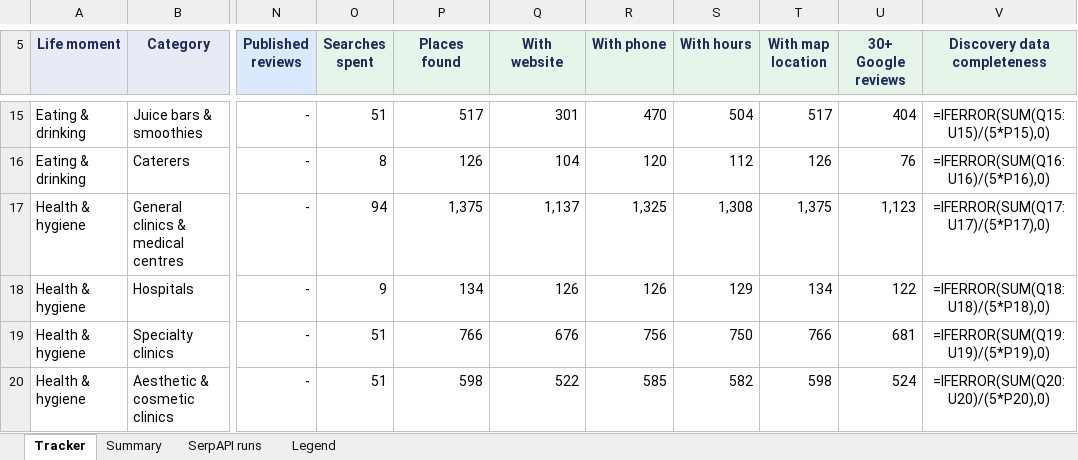
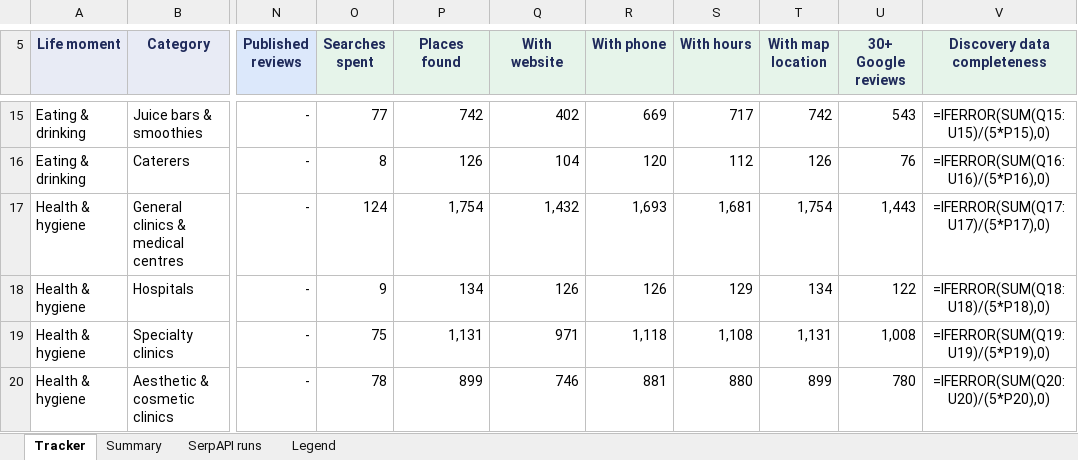
Before and after one commit to basemnakhal/reviewencer, an Excel workbook: docs/Reviewencer-data-tracker.xlsx, sheet Tracker, drawn as a sheet; only a part is shown, gaps mark what is left out; values as stored, in another font and other column widths than the file's, no borders; formulas without a stored value are shown as written; conditional formats not drawn; the diff covers the shown part only; the diff names each change by its address in the sheet, - before the commit and + after, or states it on an @@ line.

```diff
--- a/docs/Reviewencer-data-tracker.xlsx (sheet Tracker)
+++ b/docs/Reviewencer-data-tracker.xlsx (sheet Tracker)
-O15 (Searches spent): 51
+O15 (Searches spent): 77
-P15 (Places found): 517
+P15 (Places found): 742
-Q15 (With website): 301
+Q15 (With website): 402
-R15 (With phone): 470
+R15 (With phone): 669
-S15 (With hours): 504
+S15 (With hours): 717
-T15 (With map location): 517
+T15 (With map location): 742
-U15 (30+ Google reviews): 404
+U15 (30+ Google reviews): 543
-O17 (Searches spent): 94
+O17 (Searches spent): 124
-P17 (Places found): 1,375
+P17 (Places found): 1,754
-Q17 (With website): 1,137
+Q17 (With website): 1,432
-R17 (With phone): 1,325
+R17 (With phone): 1,693
-S17 (With hours): 1,308
+S17 (With hours): 1,681
-T17 (With map location): 1,375
+T17 (With map location): 1,754
-U17 (30+ Google reviews): 1,123
+U17 (30+ Google reviews): 1,443
-O19 (Searches spent): 51
+O19 (Searches spent): 75
-P19 (Places found): 766
+P19 (Places found): 1,131
-Q19 (With website): 676
+Q19 (With website): 971
-R19 (With phone): 756
+R19 (With phone): 1,118
-S19 (With hours): 750
+S19 (With hours): 1,108
-T19 (With map location): 766
+T19 (With map location): 1,131
-U19 (30+ Google reviews): 681
+U19 (30+ Google reviews): 1,008
-O20 (Searches spent): 51
+O20 (Searches spent): 78
-P20 (Places found): 598
+P20 (Places found): 899
-Q20 (With website): 522
+Q20 (With website): 746
-R20 (With phone): 585
+R20 (With phone): 881
-S20 (With hours): 582
+S20 (With hours): 880
-T20 (With map location): 598
+T20 (With map location): 899
-U20 (30+ Google reviews): 524
+U20 (30+ Google reviews): 780
```
Also changed, not shown: 266 edited cells elsewhere in this sheet, sheet SerpAPI runs, sheet Summary, 2 other files.
